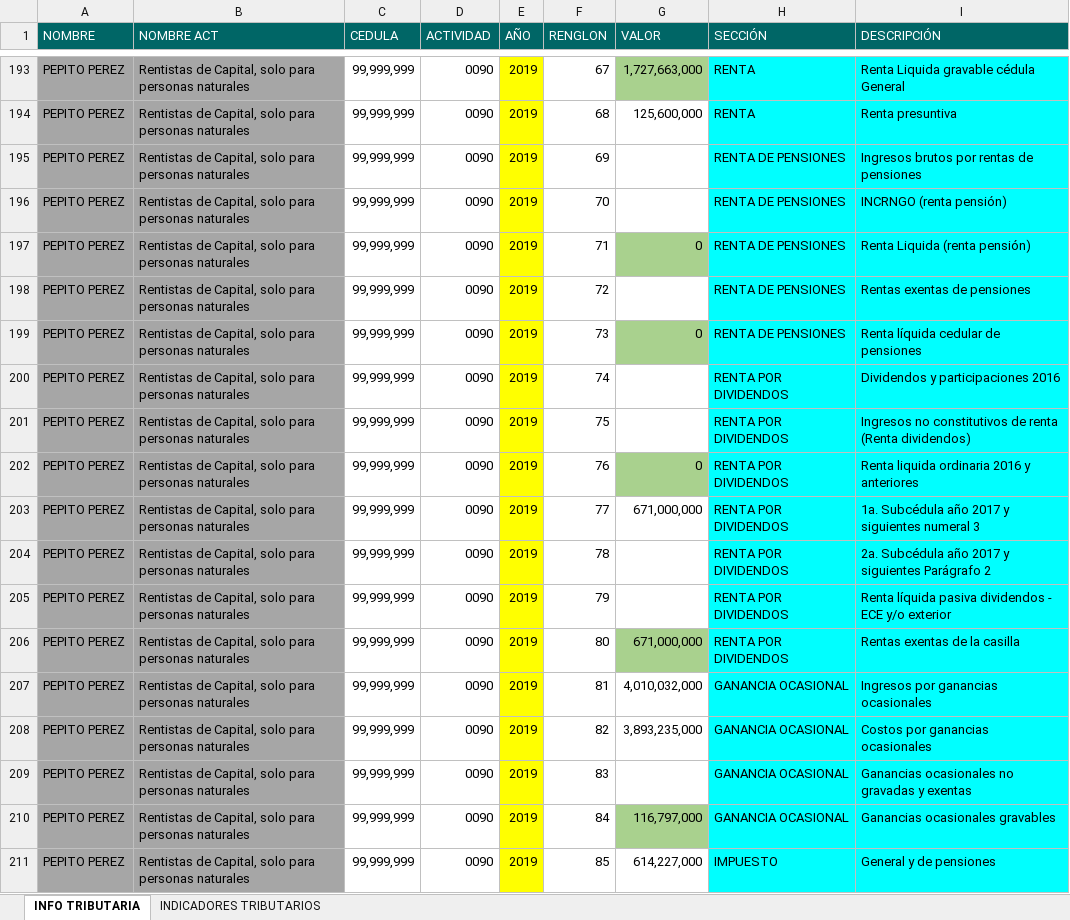
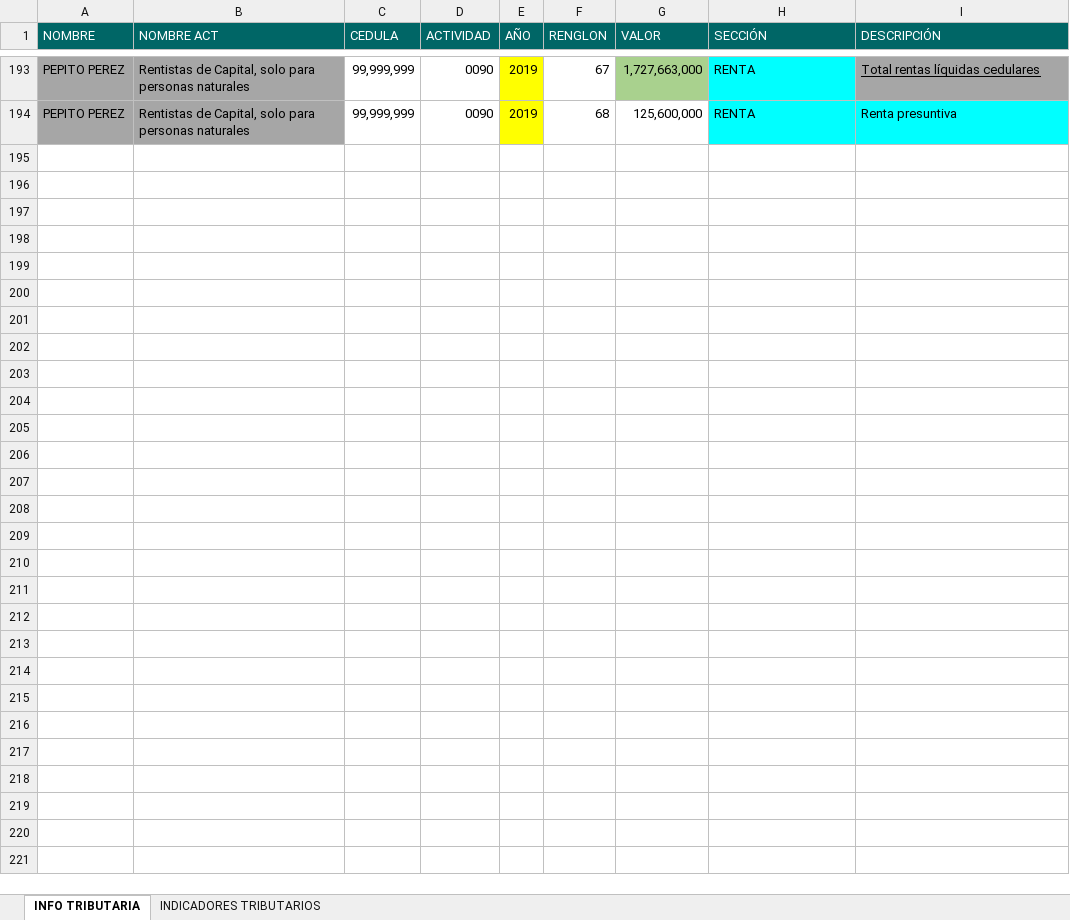
Before and after one commit to davidgruiz9/powerbidemo, an Excel workbook: INDICADORES TRIBUTARIOS - BI.xlsx, sheet INFO TRIBUTARIA, drawn as a sheet; only a part is shown, gaps mark what is left out; values as stored, in another font and other column widths than the file's, no borders; conditional formats not drawn; the diff covers the shown part only; the diff names each change by its address in the sheet, - before the commit and + after, or states it on an @@ line.

```diff
--- a/INDICADORES TRIBUTARIOS - BI.xlsx (sheet INFO TRIBUTARIA)
+++ b/INDICADORES TRIBUTARIOS - BI.xlsx (sheet INFO TRIBUTARIA)
-I193 (DESCRIPCIÓN): Renta Liquida gravable cédula General
+I193 (DESCRIPCIÓN): Total rentas líquidas cedulares
@@ I193 fill: #00FFFF → #A6A6A6, underline: off → on @@
@@ row 195 hidden: PEPITO PEREZ | Rentistas de Capital, solo para personas naturales | 99,999,999 | 0090 | 2019 | 69 |  | RENTA DE PENSIONES | Ingresos brutos por rentas de pensiones @@
@@ row 196 hidden: PEPITO PEREZ | Rentistas de Capital, solo para personas naturales | 99,999,999 | 0090 | 2019 | 70 |  | RENTA DE PENSIONES | INCRNGO (renta pensión) @@
@@ row 197 hidden: PEPITO PEREZ | Rentistas de Capital, solo para personas naturales | 99,999,999 | 0090 | 2019 | 71 | 0 | RENTA DE PENSIONES | Renta Liquida (renta pensión) @@
@@ row 198 hidden: PEPITO PEREZ | Rentistas de Capital, solo para personas naturales | 99,999,999 | 0090 | 2019 | 72 |  | RENTA DE PENSIONES | Rentas exentas de pensiones @@
@@ row 199 hidden: PEPITO PEREZ | Rentistas de Capital, solo para personas naturales | 99,999,999 | 0090 | 2019 | 73 | 0 | RENTA DE PENSIONES | Renta líquida cedular de pensiones @@
@@ row 200 hidden: PEPITO PEREZ | Rentistas de Capital, solo para personas naturales | 99,999,999 | 0090 | 2019 | 74 |  | RENTA POR DIVIDENDOS | Dividendos y participaciones 2016 @@
@@ row 201 hidden: PEPITO PEREZ | Rentistas de Capital, solo para personas naturales | 99,999,999 | 0090 | 2019 | 75 |  | RENTA POR DIVIDENDOS | Ingresos no constitutivos de renta (Renta dividendos) @@
@@ row 202 hidden: PEPITO PEREZ | Rentistas de Capital, solo para personas naturales | 99,999,999 | 0090 | 2019 | 76 | 0 | RENTA POR DIVIDENDOS | Renta liquida ordinaria 2016 y anteriores @@
@@ row 203 hidden: PEPITO PEREZ | Rentistas de Capital, solo para personas naturales | 99,999,999 | 0090 | 2019 | 77 | 671,000,000 | RENTA POR DIVIDENDOS | 1a. Subcédula año 2017 y siguientes numeral 3 @@
@@ row 204 hidden: PEPITO PEREZ | Rentistas de Capital, solo para personas naturales | 99,999,999 | 0090 | 2019 | 78 |  | RENTA POR DIVIDENDOS | 2a. Subcédula año 2017 y siguientes Parágrafo 2 @@
@@ row 205 hidden: PEPITO PEREZ | Rentistas de Capital, solo para personas naturales | 99,999,999 | 0090 | 2019 | 79 |  | RENTA POR DIVIDENDOS | Renta líquida pasiva dividendos - ECE y/o exterior @@
@@ row 206 hidden: PEPITO PEREZ | Rentistas de Capital, solo para personas naturales | 99,999,999 | 0090 | 2019 | 80 | 671,000,000 | RENTA POR DIVIDENDOS | Rentas exentas de la casilla @@
@@ row 207 hidden: PEPITO PEREZ | Rentistas de Capital, solo para personas naturales | 99,999,999 | 0090 | 2019 | 81 | 4,010,032,000 | GANANCIA OCASIONAL | Ingresos por ganancias ocasionales @@
@@ row 208 hidden: PEPITO PEREZ | Rentistas de Capital, solo para personas naturales | 99,999,999 | 0090 | 2019 | 82 | 3,893,235,000 | GANANCIA OCASIONAL | Costos por ganancias ocasionales @@
@@ row 209 hidden: PEPITO PEREZ | Rentistas de Capital, solo para personas naturales | 99,999,999 | 0090 | 2019 | 83 |  | GANANCIA OCASIONAL | Ganancias ocasionales no gravadas y exentas @@
@@ row 210 hidden: PEPITO PEREZ | Rentistas de Capital, solo para personas naturales | 99,999,999 | 0090 | 2019 | 84 | 116,797,000 | GANANCIA OCASIONAL | Ganancias ocasionales gravables @@
@@ row 211 hidden: PEPITO PEREZ | Rentistas de Capital, solo para personas naturales | 99,999,999 | 0090 | 2019 | 85 | 614,227,000 | IMPUESTO | General y de pensiones @@
```
Also changed, not shown: 208 hidden or unhidden rows elsewhere in this sheet, charts or pictures, 1 other file.
